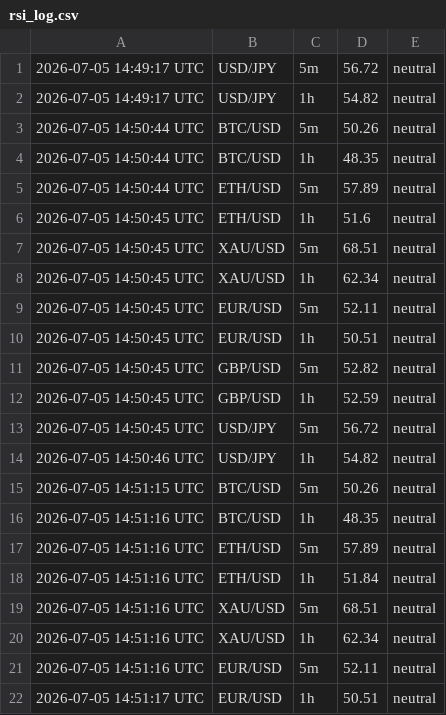
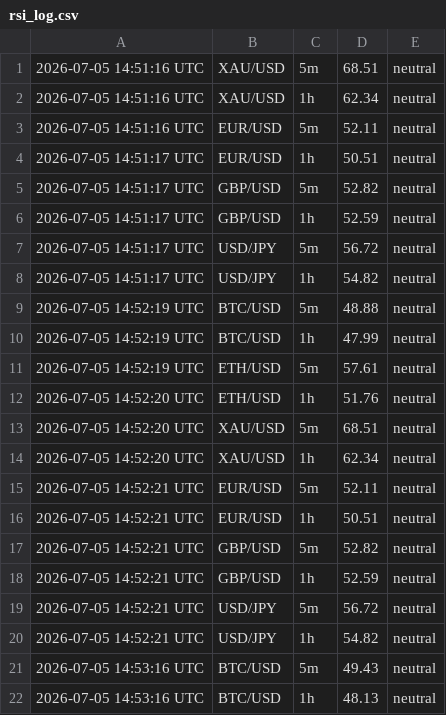
Before and after one commit to 63notty/RSI-Alerts, a CSV file: rsi_log.csv, drawn as a sheet; only a part is shown; the shorter side is filled out with more unchanged rows; the diff covers the shown part only.

```diff
--- a/rsi_log.csv
+++ b/rsi_log.csv
@@ -1,19 +1 @@
-2026-07-05 14:49:17 UTC,USD/JPY,5m,56.72,neutral
-2026-07-05 14:49:17 UTC,USD/JPY,1h,54.82,neutral
-2026-07-05 14:50:44 UTC,BTC/USD,5m,50.26,neutral
-2026-07-05 14:50:44 UTC,BTC/USD,1h,48.35,neutral
-2026-07-05 14:50:44 UTC,ETH/USD,5m,57.89,neutral
-2026-07-05 14:50:45 UTC,ETH/USD,1h,51.6,neutral
-2026-07-05 14:50:45 UTC,XAU/USD,5m,68.51,neutral
-2026-07-05 14:50:45 UTC,XAU/USD,1h,62.34,neutral
-2026-07-05 14:50:45 UTC,EUR/USD,5m,52.11,neutral
-2026-07-05 14:50:45 UTC,EUR/USD,1h,50.51,neutral
-2026-07-05 14:50:45 UTC,GBP/USD,5m,52.82,neutral
-2026-07-05 14:50:45 UTC,GBP/USD,1h,52.59,neutral
-2026-07-05 14:50:45 UTC,USD/JPY,5m,56.72,neutral
-2026-07-05 14:50:46 UTC,USD/JPY,1h,54.82,neutral
-2026-07-05 14:51:15 UTC,BTC/USD,5m,50.26,neutral
-2026-07-05 14:51:16 UTC,BTC/USD,1h,48.35,neutral
-2026-07-05 14:51:16 UTC,ETH/USD,5m,57.89,neutral
-2026-07-05 14:51:16 UTC,ETH/USD,1h,51.84,neutral
 2026-07-05 14:51:16 UTC,XAU/USD,5m,68.51,neutral
```
Also changed, not shown: 18 added rows elsewhere in this file.
